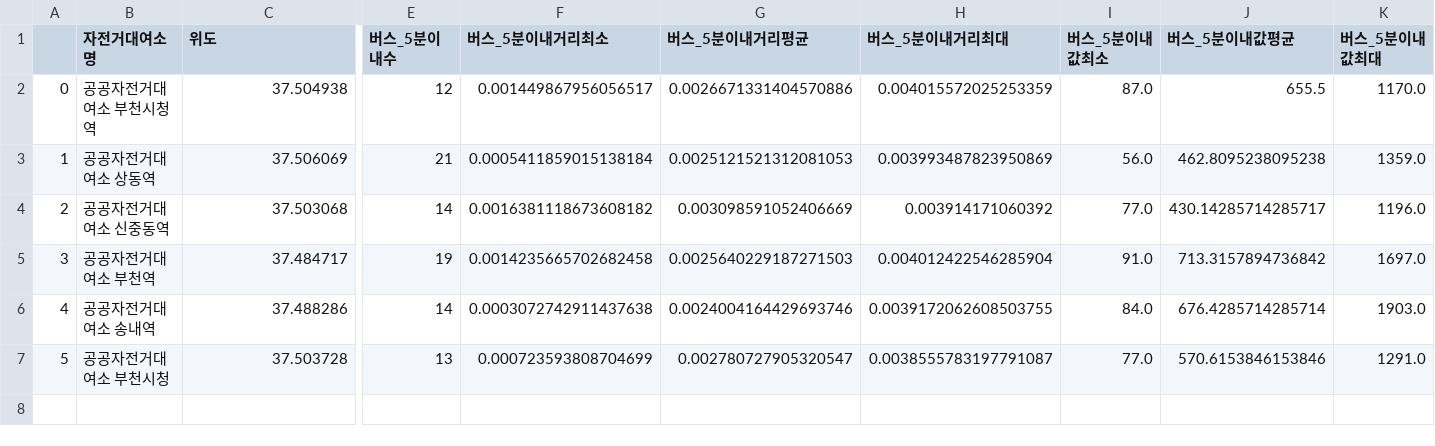
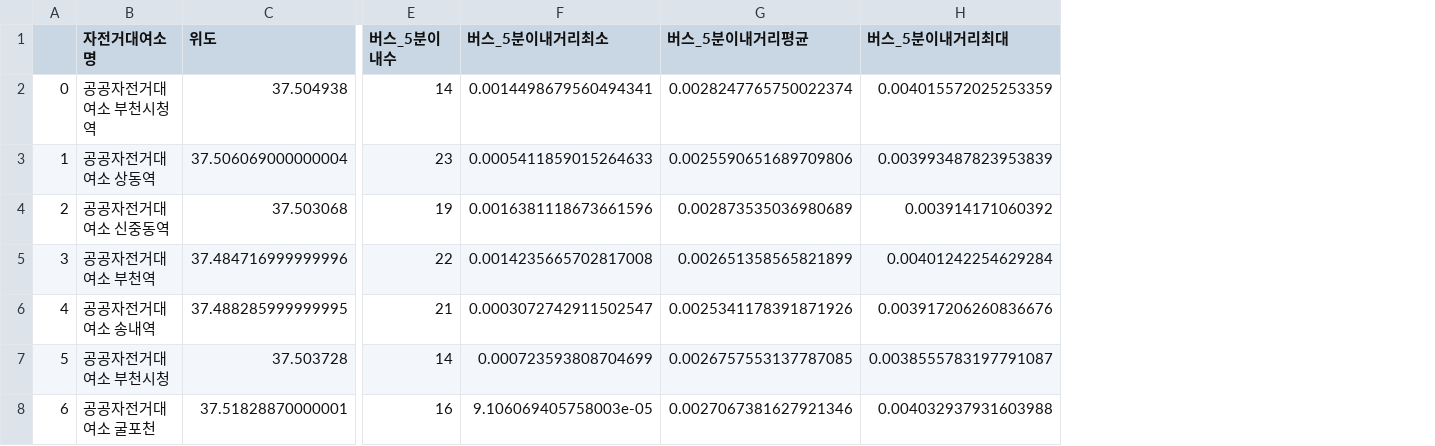
Before and after one commit to so02e/bucheon, a CSV file: output/var_bus.csv, drawn as a sheet; only a part is shown, gaps mark what is left out; removed rows and columns are numbered as before the commit, all else as after; rows hold the shown columns only; the diff names each change by its address in the sheet, - before the commit and + after, or states it on an @@ line.

```diff
--- a/output/var_bus.csv
+++ b/output/var_bus.csv
-column I (버스_5분이내값최소), rows 2-7: 87.0 | 56.0 | 77.0 | 91.0 | 84.0 | 77.0
-column J (버스_5분이내값평균), rows 2-7: 655.5 | 462.8095238095238 | 430.14285714285717 | 713.3157894736842 | 676.4285714285714 | 570.6153846153846
-column K (버스_5분이내값최대), rows 2-7: 1170.0 | 1359.0 | 1196.0 | 1697.0 | 1903.0 | 1291.0
-E2 (버스_5분이내수): 12
+E2 (버스_5분이내수): 14
-F2 (버스_5분이내거리최소): 0.001449867956056517
+F2 (버스_5분이내거리최소): 0.0014498679560494341
-G2 (버스_5분이내거리평균): 0.0026671331404570886
+G2 (버스_5분이내거리평균): 0.0028247765750022374
-C3 (위도): 37.506069
+C3 (위도): 37.506069000000004
-E3 (버스_5분이내수): 21
+E3 (버스_5분이내수): 23
-F3 (버스_5분이내거리최소): 0.0005411859015138184
+F3 (버스_5분이내거리최소): 0.0005411859015264633
-G3 (버스_5분이내거리평균): 0.0025121521312081053
+G3 (버스_5분이내거리평균): 0.0025590651689709806
-H3 (버스_5분이내거리최대): 0.003993487823950869
+H3 (버스_5분이내거리최대): 0.003993487823953839
-E4 (버스_5분이내수): 14
+E4 (버스_5분이내수): 19
-F4 (버스_5분이내거리최소): 0.0016381118673608182
+F4 (버스_5분이내거리최소): 0.0016381118673661596
-G4 (버스_5분이내거리평균): 0.003098591052406669
+G4 (버스_5분이내거리평균): 0.002873535036980689
-C5 (위도): 37.484717
+C5 (위도): 37.484716999999996
-E5 (버스_5분이내수): 19
+E5 (버스_5분이내수): 22
-F5 (버스_5분이내거리최소): 0.0014235665702682458
+F5 (버스_5분이내거리최소): 0.0014235665702817008
-G5 (버스_5분이내거리평균): 0.0025640229187271503
+G5 (버스_5분이내거리평균): 0.002651358565821899
-H5 (버스_5분이내거리최대): 0.004012422546285904
+H5 (버스_5분이내거리최대): 0.00401242254629284
-C6 (위도): 37.488286
+C6 (위도): 37.488285999999995
-E6 (버스_5분이내수): 14
+E6 (버스_5분이내수): 21
-F6 (버스_5분이내거리최소): 0.0003072742911437638
+F6 (버스_5분이내거리최소): 0.0003072742911502547
-G6 (버스_5분이내거리평균): 0.0024004164429693746
+G6 (버스_5분이내거리평균): 0.0025341178391871926
-H6 (버스_5분이내거리최대): 0.0039172062608503755
+H6 (버스_5분이내거리최대): 0.003917206260836676
-E7 (버스_5분이내수): 13
+E7 (버스_5분이내수): 14
-G7 (버스_5분이내거리평균): 0.002780727905320547
+G7 (버스_5분이내거리평균): 0.0026757553137787085
+row 8: 6 | 공공자전거대여소 굴포천 | 37.51828870000001 | 16 | 9.106069405758003e-05 | 0.0027067381627921346 | 0.004032937931603988
```
Also changed, not shown: output/var_subway.csv.
